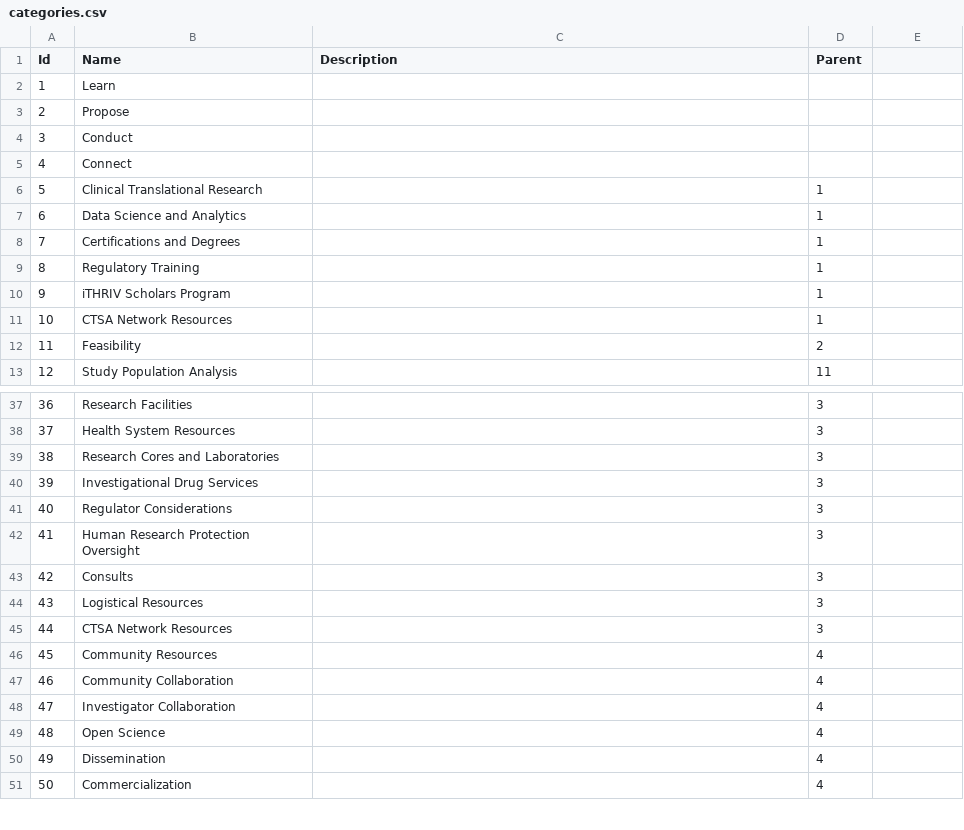
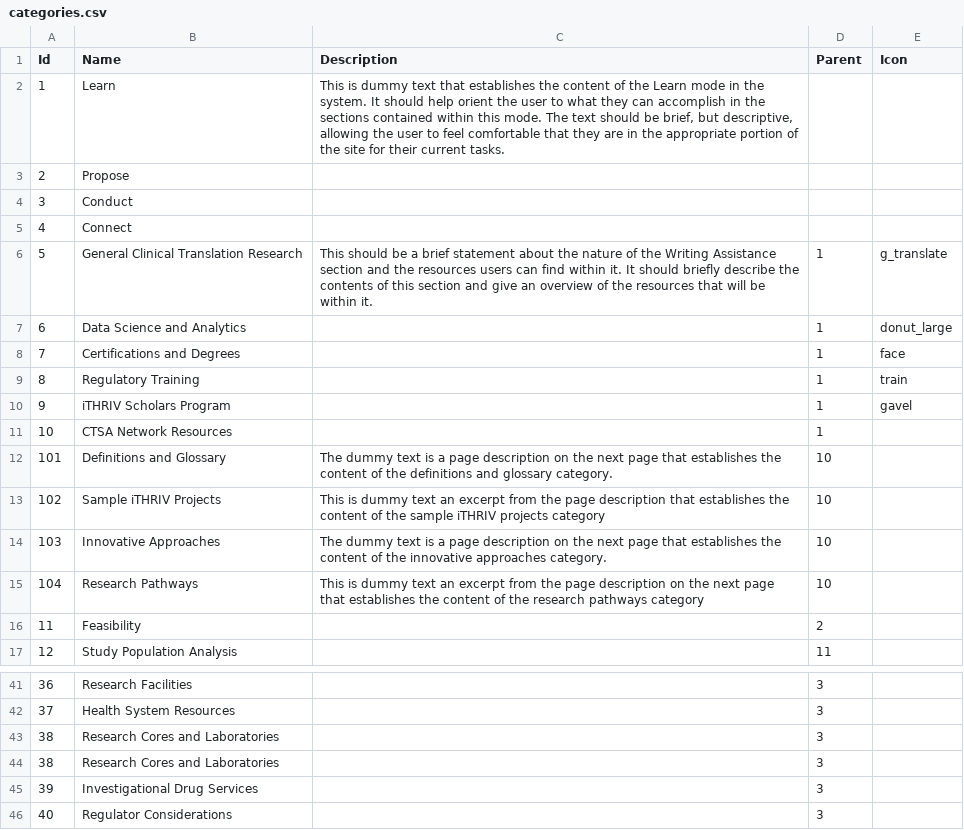
Before and after one commit to rkc7h/ithriv, a CSV file: backend/example_data/categories.csv, drawn as a sheet; only a part is shown, gaps mark what is left out; the shorter side is filled out with more unchanged rows; the diff names each change by its address in the sheet, - before the commit and + after, or states it on an @@ line.

Commit message:
Better de-serialization of models and ability to edit the basic attributes of a resource

```diff
--- a/backend/example_data/categories.csv
+++ b/backend/example_data/categories.csv
-E1: (empty)
+E1: Icon
-C2 (Description): (empty)
+C2 (Description): This is dummy text that establishes the content of the Learn mode in the system. It should help orient the user to what they can accomplish in the sections contained within this mode. The text should be brief, but descriptive, allowing the user to feel comfortable that they are in the appropriate portion of the site for their current tasks.
-B6 (Name): Clinical Translational Research
+B6 (Name): General Clinical Translation Research
-C6 (Description): (empty)
+C6 (Description): This should be a brief statement about the nature of the Writing Assistance section and the resources users can find within it. It should briefly describe the contents of this section and give an overview of the resources that will be within it.
-E6 (Icon): (empty)
+E6 (Icon): g_translate
-E7 (Icon): (empty)
+E7 (Icon): donut_large
-E8 (Icon): (empty)
+E8 (Icon): face
-E9 (Icon): (empty)
+E9 (Icon): train
-E10 (Icon): (empty)
+E10 (Icon): gavel
+row 12: 101 | Definitions and Glossary | The dummy text is a page description on the next page that establishes the content of the definitions and glossary category. | 10
+row 13: 102 | Sample iTHRIV Projects | This is dummy text an excerpt from the page description that establishes the content of the sample iTHRIV projects category | 10
+row 14: 103 | Innovative Approaches | The dummy text is a page description on the next page that establishes the content of the innovative approaches category. | 10
+row 15: 104 | Research Pathways | This is dummy text an excerpt from the page description on the next page that establishes the content of the research pathways category | 10
+row 43: 38 | Research Cores and Laboratories |  | 3
```
Also changed, not shown: 9 other files.
